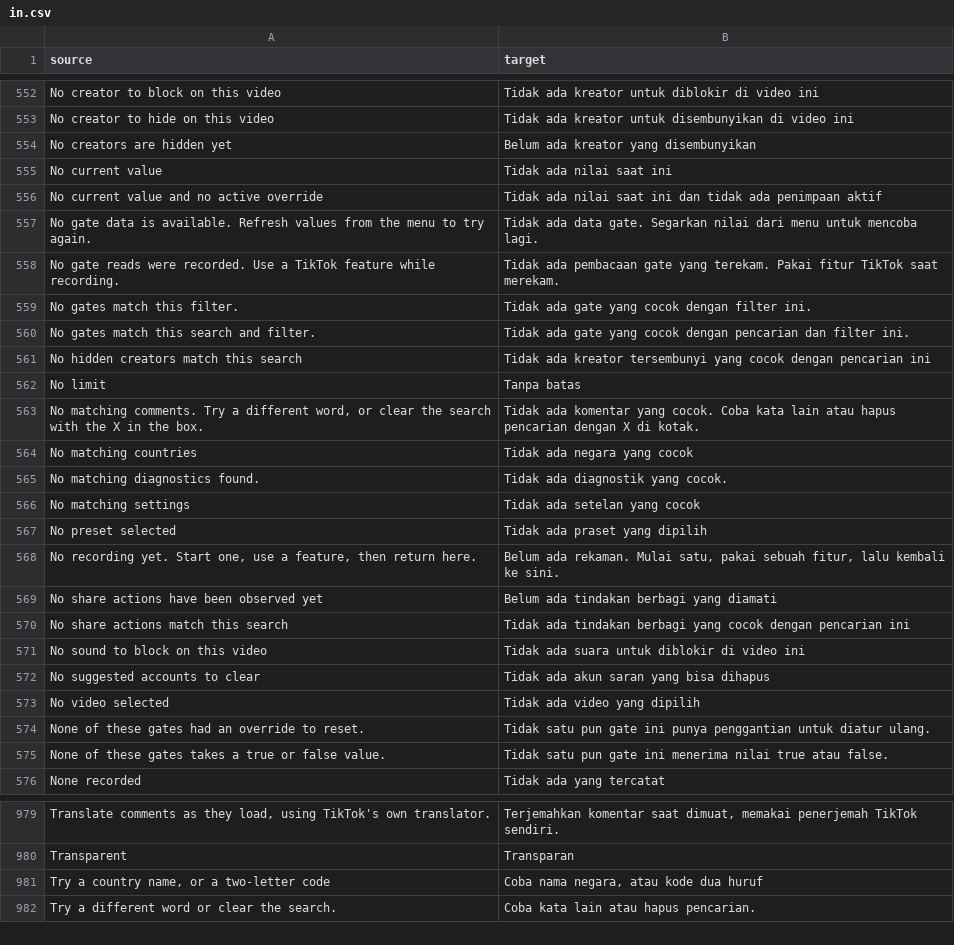
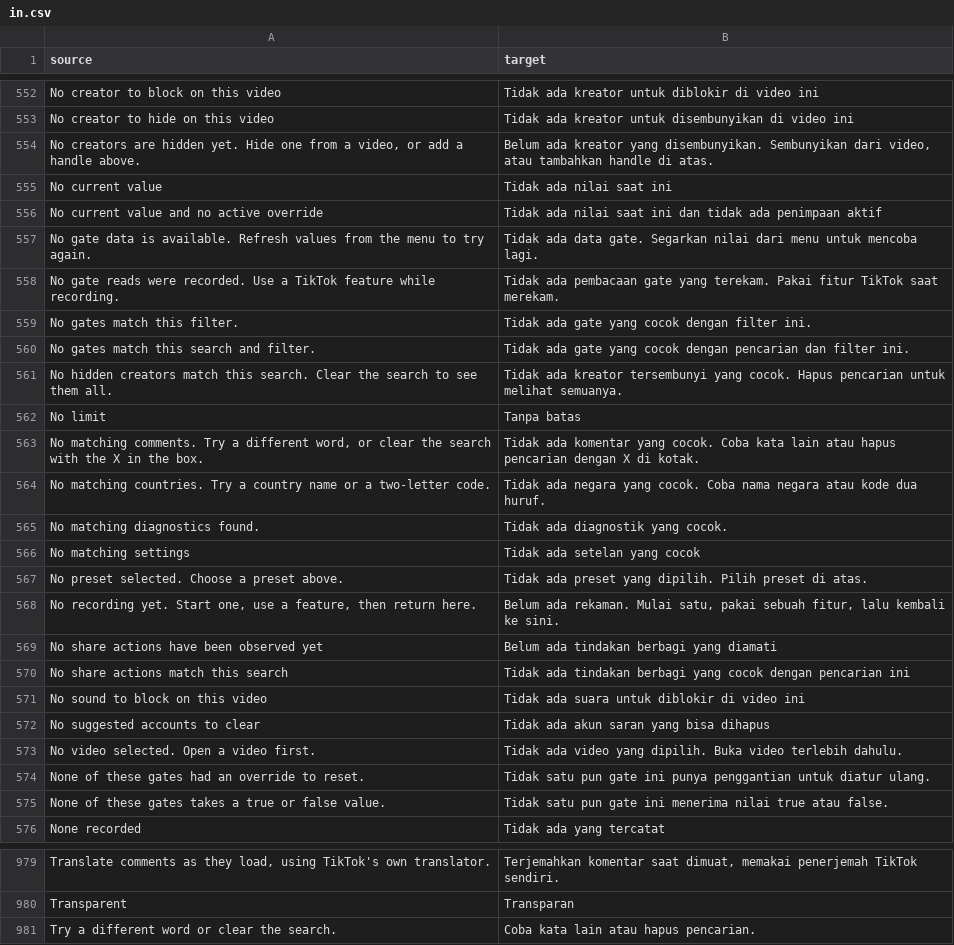
Before and after one commit to Dojz/hushfeed, a CSV file: extensions/tiktok/src/main/l10n/in.csv, drawn as a sheet; only a part is shown, gaps mark what is left out; removed rows and columns are numbered as before the commit, all else as after; the diff names each change by its address in the sheet, - before the commit and + after, or states it on an @@ line.

Commit message:
fix(microcopy): every empty state says what to do next
Five list states stopped at the noun. The creator list says to hide one
from a video or add a handle, its search says to clear it, the country
picker says to try a name or a code, the SIM preset summary says to
choose one, and the Not interested toast says to open a video.

```diff
--- a/extensions/tiktok/src/main/l10n/in.csv
+++ b/extensions/tiktok/src/main/l10n/in.csv
-row 554: No creators are hidden yet | Belum ada kreator yang disembunyikan
+row 554: No creators are hidden yet. Hide one from a video, or add a handle above. | Belum ada kreator yang disembunyikan. Sembunyikan dari video, atau tambahkan handle di atas.
-row 561: No hidden creators match this search | Tidak ada kreator tersembunyi yang cocok dengan pencarian ini
+row 561: No hidden creators match this search. Clear the search to see them all. | Tidak ada kreator tersembunyi yang cocok. Hapus pencarian untuk melihat semuanya.
-row 564: No matching countries | Tidak ada negara yang cocok
+row 564: No matching countries. Try a country name or a two-letter code. | Tidak ada negara yang cocok. Coba nama negara atau kode dua huruf.
-row 567: No preset selected | Tidak ada praset yang dipilih
+row 567: No preset selected. Choose a preset above. | Tidak ada preset yang dipilih. Pilih preset di atas.
-row 573: No video selected | Tidak ada video yang dipilih
+row 573: No video selected. Open a video first. | Tidak ada video yang dipilih. Buka video terlebih dahulu.
-row 981: Try a country name, or a two-letter code | Coba nama negara, atau kode dua huruf
```
Also changed, not shown: extensions/tiktok/src/main/l10n/de.tsv, extensions/tiktok/src/main/l10n/en.csv, 8 other files.
